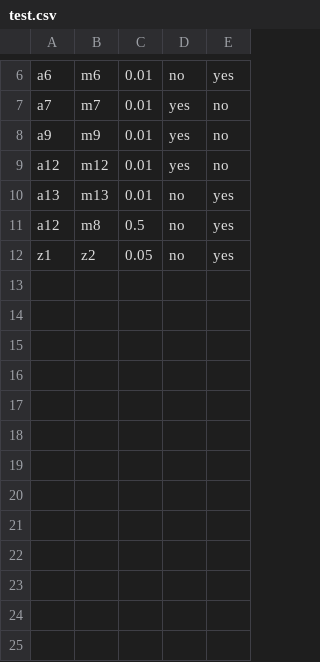
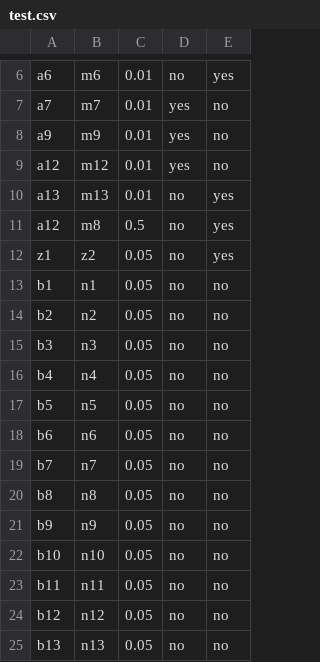
Before and after one commit to pouyansh/Royan-site, a CSV file: media/orders/user_royan5/service_3/test.csv, drawn as a sheet; only a part is shown, gaps mark what is left out.

Commit message:
apps -> order -> reading from file done. writing final data on file done

```diff
--- a/media/orders/user_royan5/service_3/test.csv
+++ b/media/orders/user_royan5/service_3/test.csv
@@ -12 +12,14 @@ a12,m8,0.5,no,yes
 z1,z2,0.05,no,yes
+b1,n1,0.05,no,no
+b2,n2,0.05,no,no
+b3,n3,0.05,no,no
+b4,n4,0.05,no,no
+b5,n5,0.05,no,no
+b6,n6,0.05,no,no
+b7,n7,0.05,no,no
+b8,n8,0.05,no,no
+b9,n9,0.05,no,no
+b10,n10,0.05,no,no
+b11,n11,0.05,no,no
+b12,n12,0.05,no,no
+b13,n13,0.05,no,no
```
Also changed, not shown: 3 other files.
